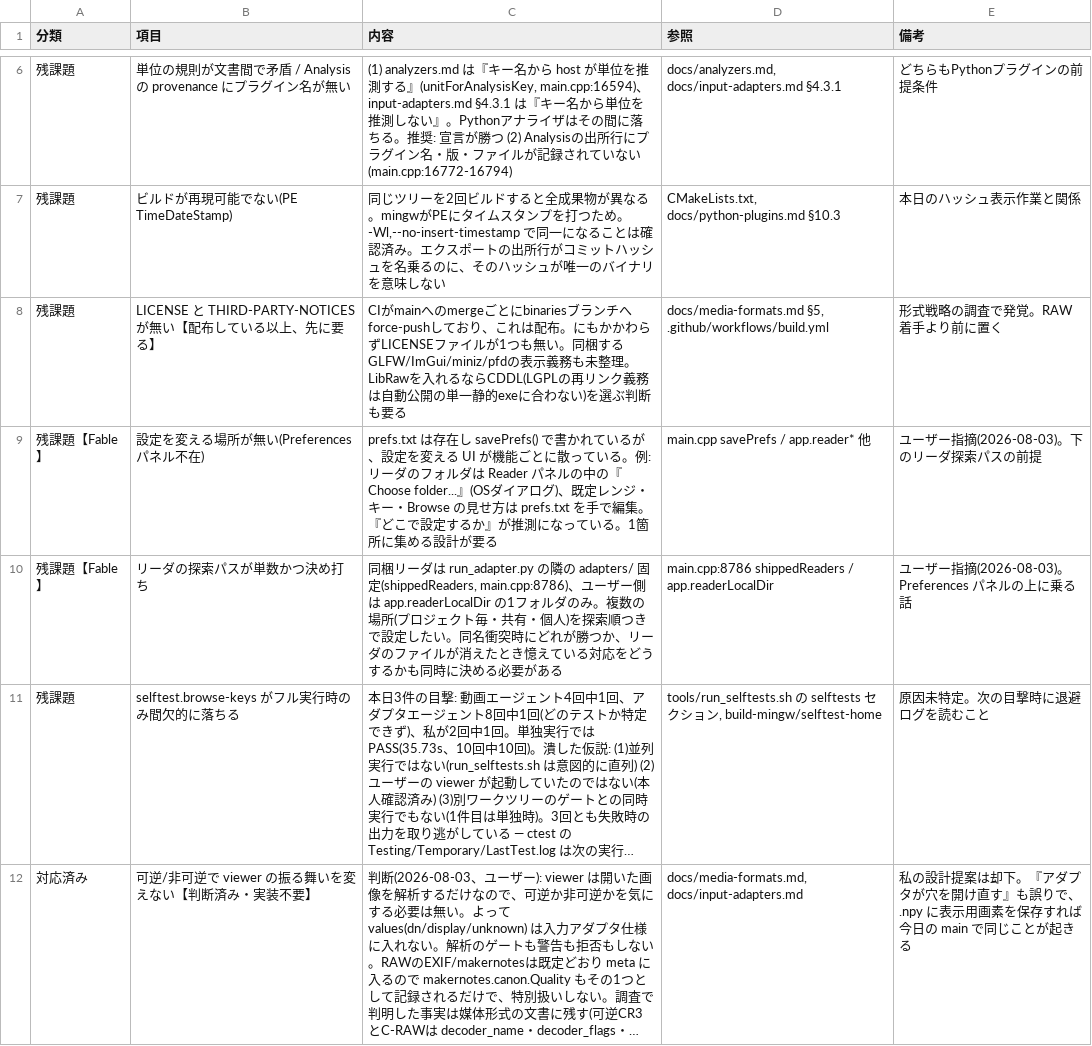
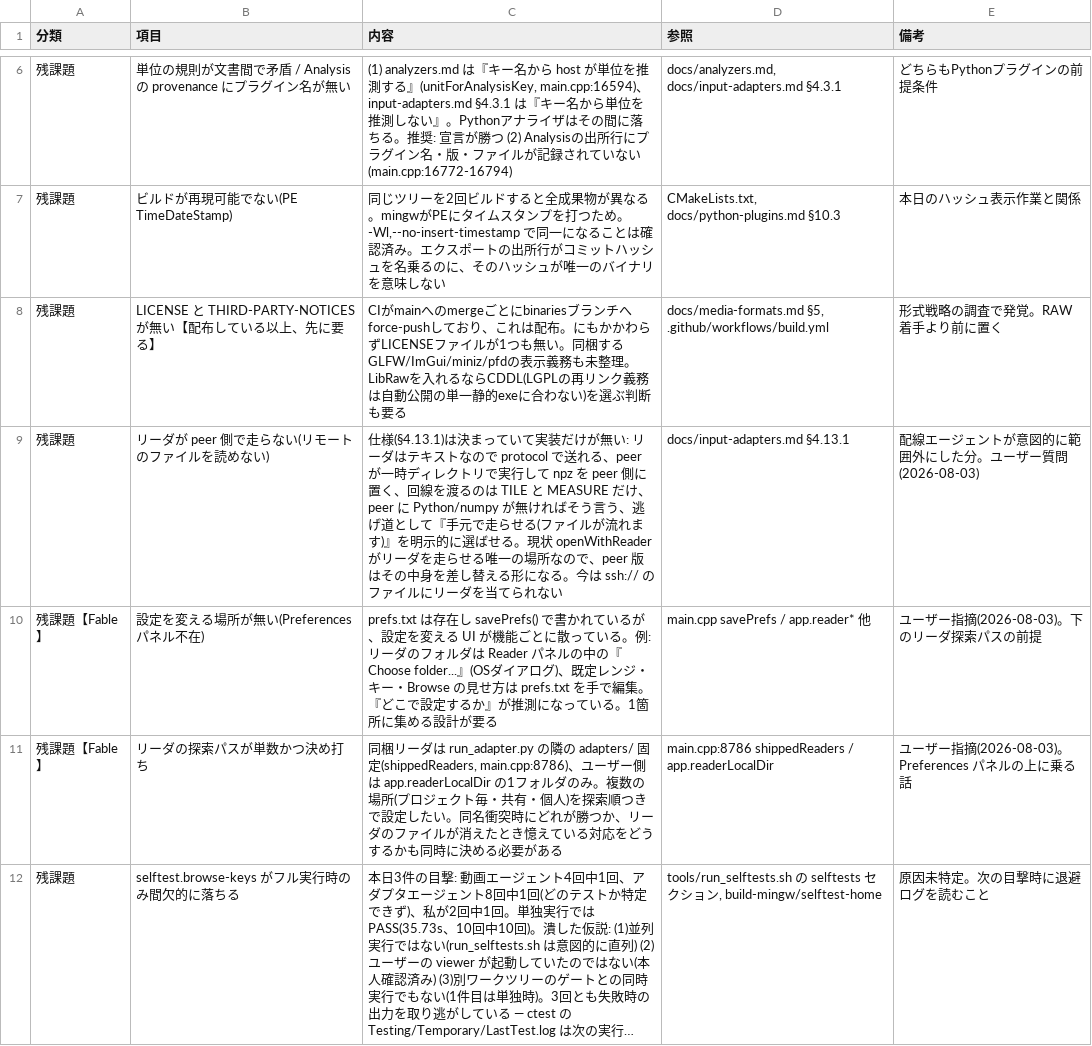
Before and after one commit to klimemam/viewer, a CSV file: docs/tasks.csv, drawn as a sheet; only a part is shown, gaps mark what is left out; the shorter side is filled out with more unchanged rows; long unchanged cells end in …; the diff names each change by its address in the sheet, - before the commit and + after, or states it on an @@ line.

```diff
--- a/docs/tasks.csv
+++ b/docs/tasks.csv
+row 9: 残課題 | リーダが peer 側で走らない(リモートのファイルを読めない) | 仕様(§4.13.1)は決まっていて実装だけが無い: リーダはテキストなので protocol で送れる、peer が一時ディレクトリで実行して npz を peer 側に置く、回線を渡るのは TILE と MEASURE だけ、peer に Python/numpy が無ければそう言う、逃げ道として『手元で走らせる(ファイルが流れます)』を明示的に選ばせる。現状 openWithReader がリーダを走らせる唯一の場所なので、peer 版はその中身を差し替える形になる。今は ssh:// のファイルにリーダを当てられない | docs/input-adapters.md §4.13.1 | 配線エージェントが意図的に範囲外にした分。ユーザー質問(2026-08-03)
```
